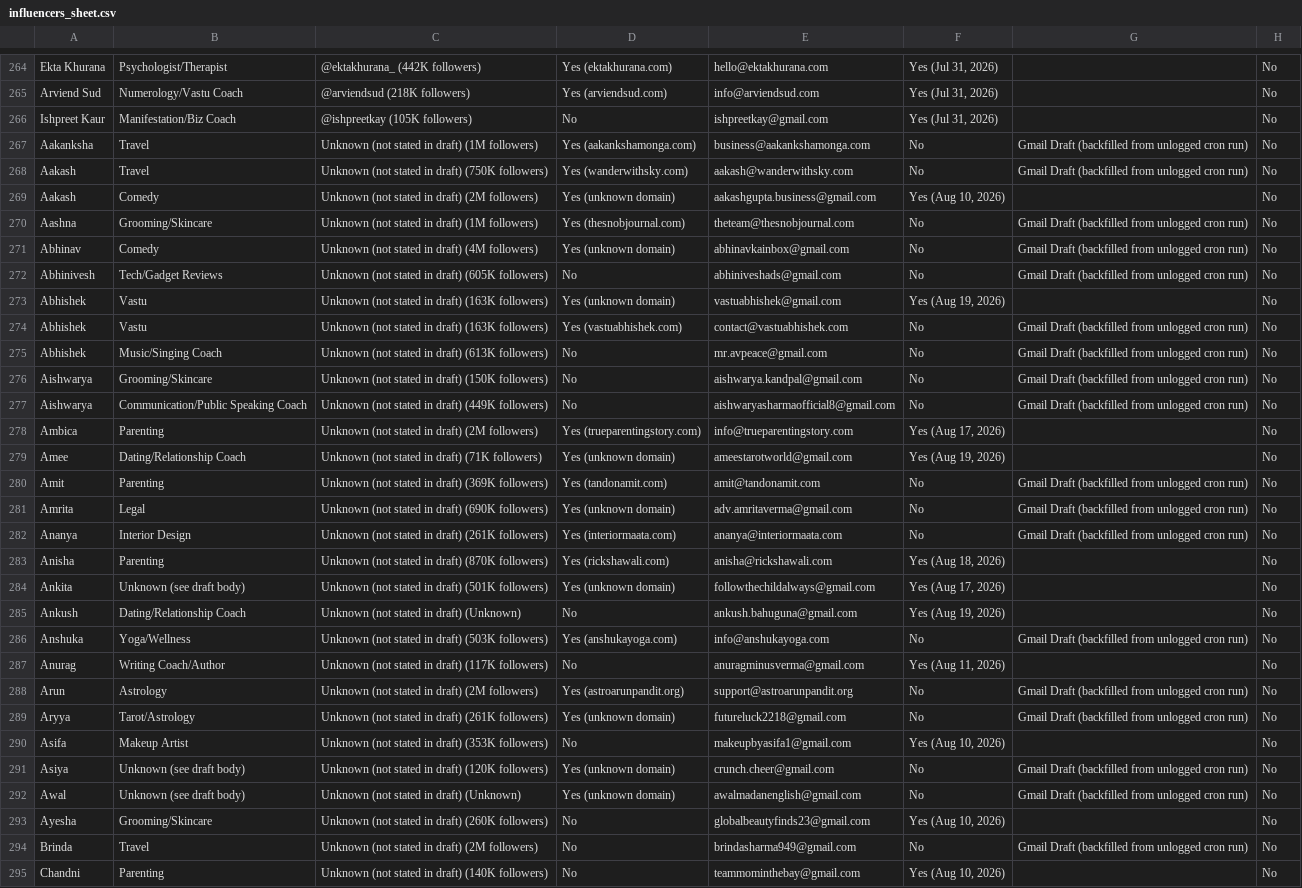
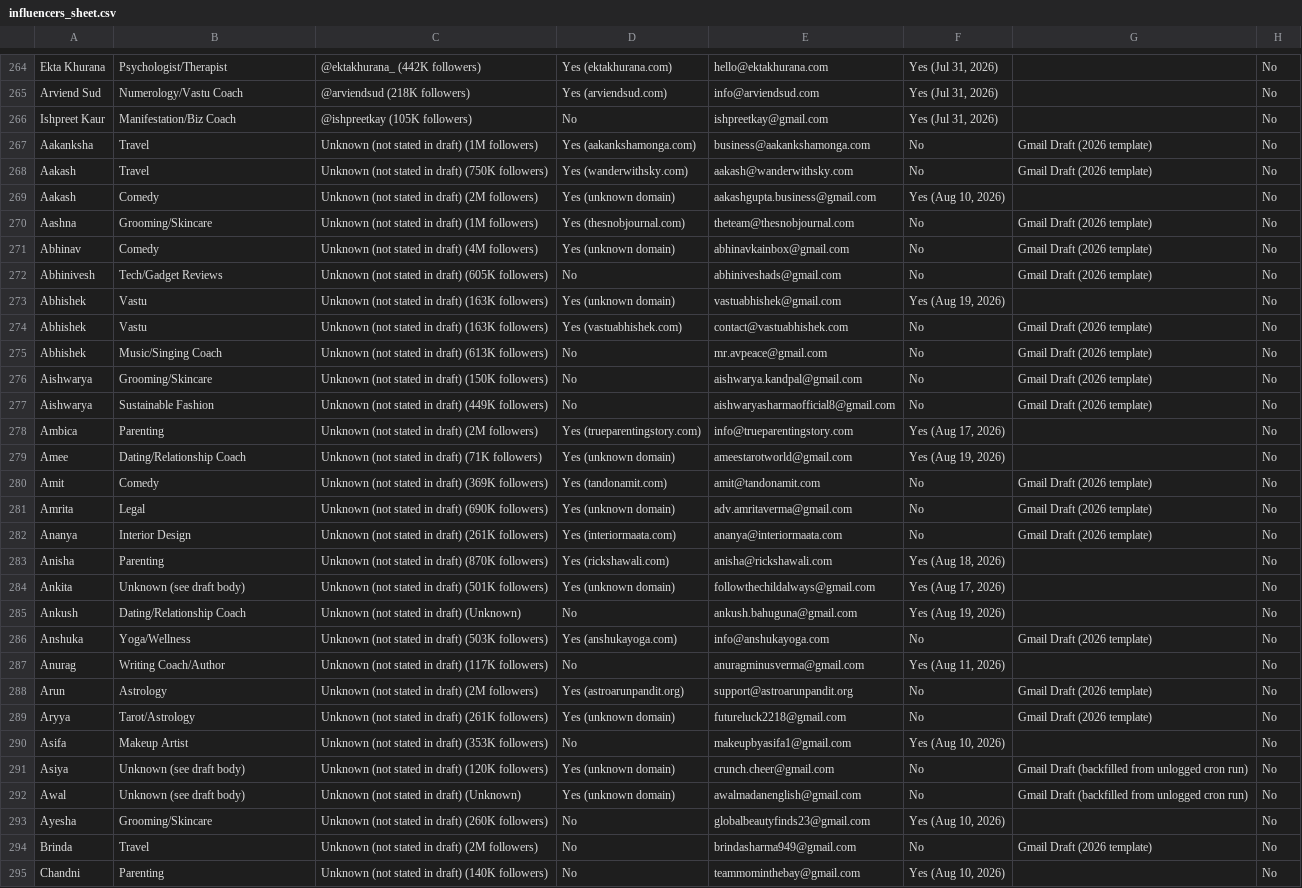
Before and after one commit to Rockingdude1/coldmail, a CSV file: influencers_sheet.csv, drawn as a sheet; only a part is shown, gaps mark what is left out; the diff covers the shown part only; the diff names each change by its address in the sheet, - before the commit and + after, or states it on an @@ line.

```diff
--- a/influencers_sheet.csv
+++ b/influencers_sheet.csv
-G267:G268: Gmail Draft (backfilled from unlogged cron run)
+G267:G268: Gmail Draft (2026 template)
-G270:G272: Gmail Draft (backfilled from unlogged cron run)
+G270:G272: Gmail Draft (2026 template)
-G274:G277: Gmail Draft (backfilled from unlogged cron run)
+G274:G277: Gmail Draft (2026 template)
-B277: Communication/Public Speaking Coach
+B277: Sustainable Fashion
-B280: Parenting
+B280: Comedy
-G280:G282: Gmail Draft (backfilled from unlogged cron run)
+G280:G282: Gmail Draft (2026 template)
-G286: Gmail Draft (backfilled from unlogged cron run)
+G286: Gmail Draft (2026 template)
-G288:G289: Gmail Draft (backfilled from unlogged cron run)
+G288:G289: Gmail Draft (2026 template)
-G294: Gmail Draft (backfilled from unlogged cron run)
+G294: Gmail Draft (2026 template)
```
Also changed, not shown: 15 edited cells elsewhere in this file.
